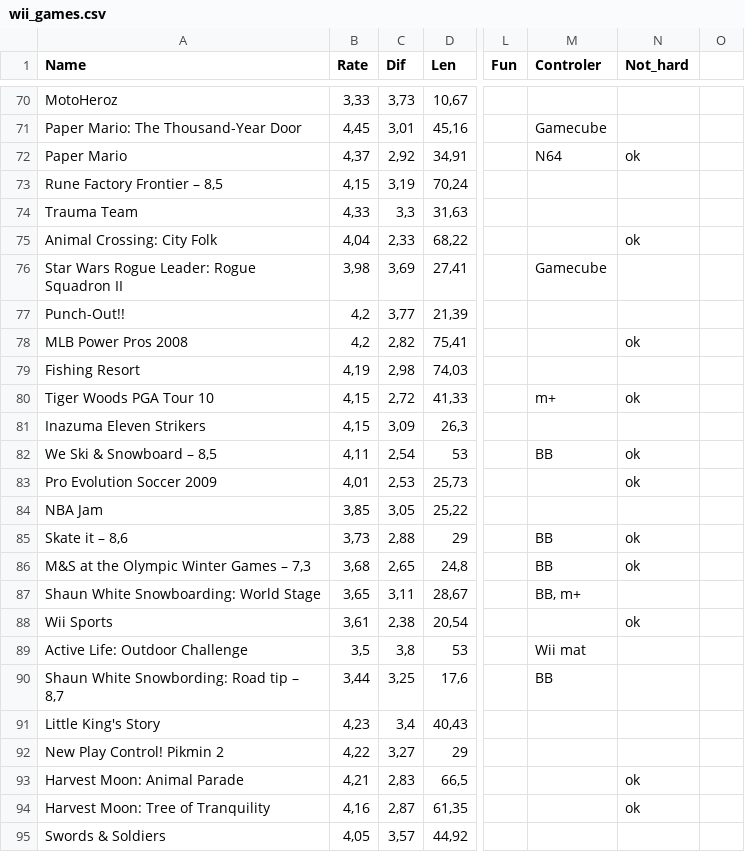
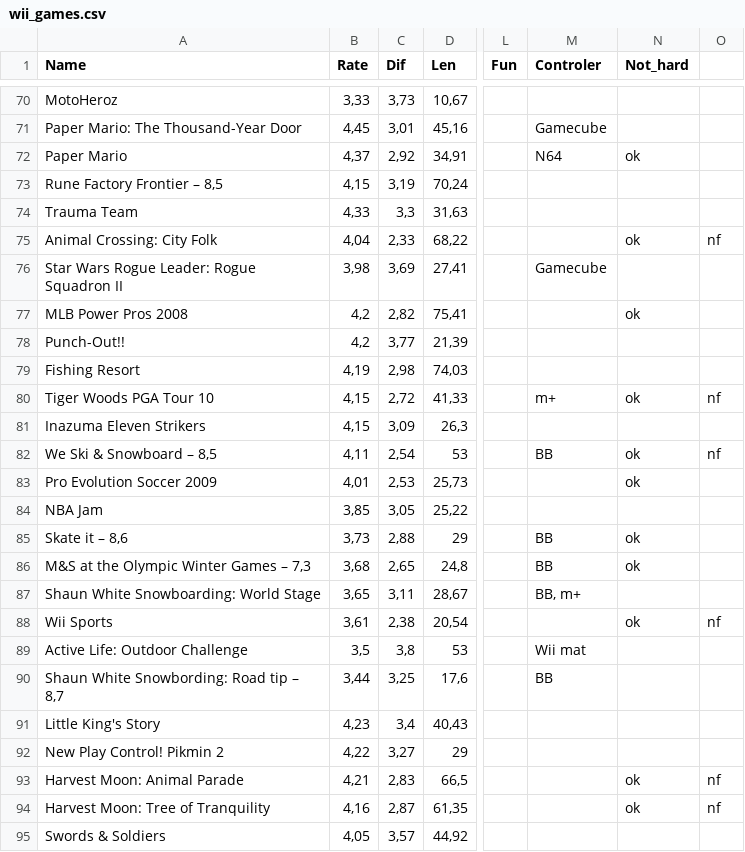
Before and after one commit to VytautasV/NintendoGames, a CSV file: wii_games.csv, drawn as a sheet; only a part is shown, gaps mark what is left out; the diff covers the shown part only; the diff names each change by its address in the sheet, - before the commit and + after, or states it on an @@ line.

```diff
--- a/wii_games.csv
+++ b/wii_games.csv
-O75: (empty)
+O75: nf
@@ row 78 moved to row 77: MLB Power Pros 2008 @@
-O80: (empty)
+O80: nf
-O82: (empty)
+O82: nf
-O88: (empty)
+O88: nf
-O93:O94: (empty)
+O93:O94: nf
```
Also changed, not shown: 1 added row, 1 removed row and 10 edited cells elsewhere in this file, 1 other file.
